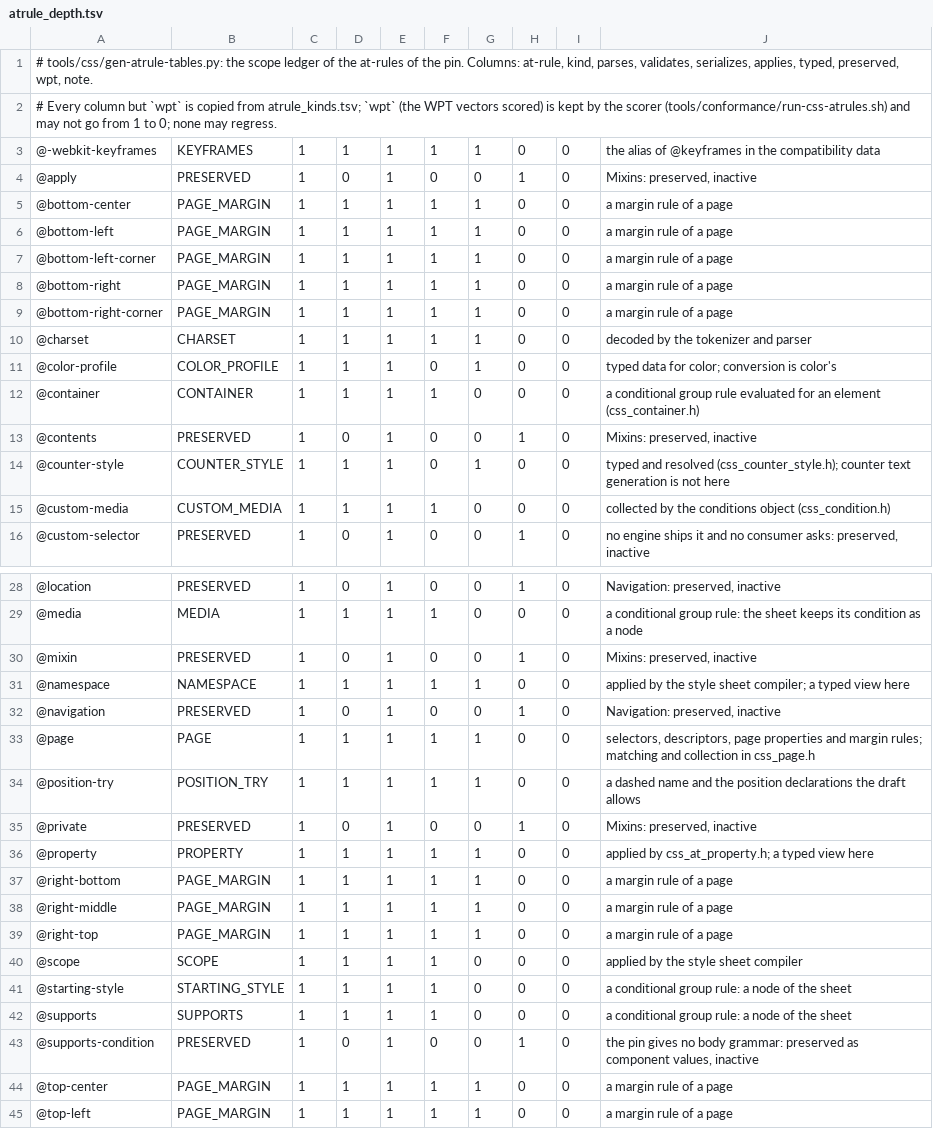
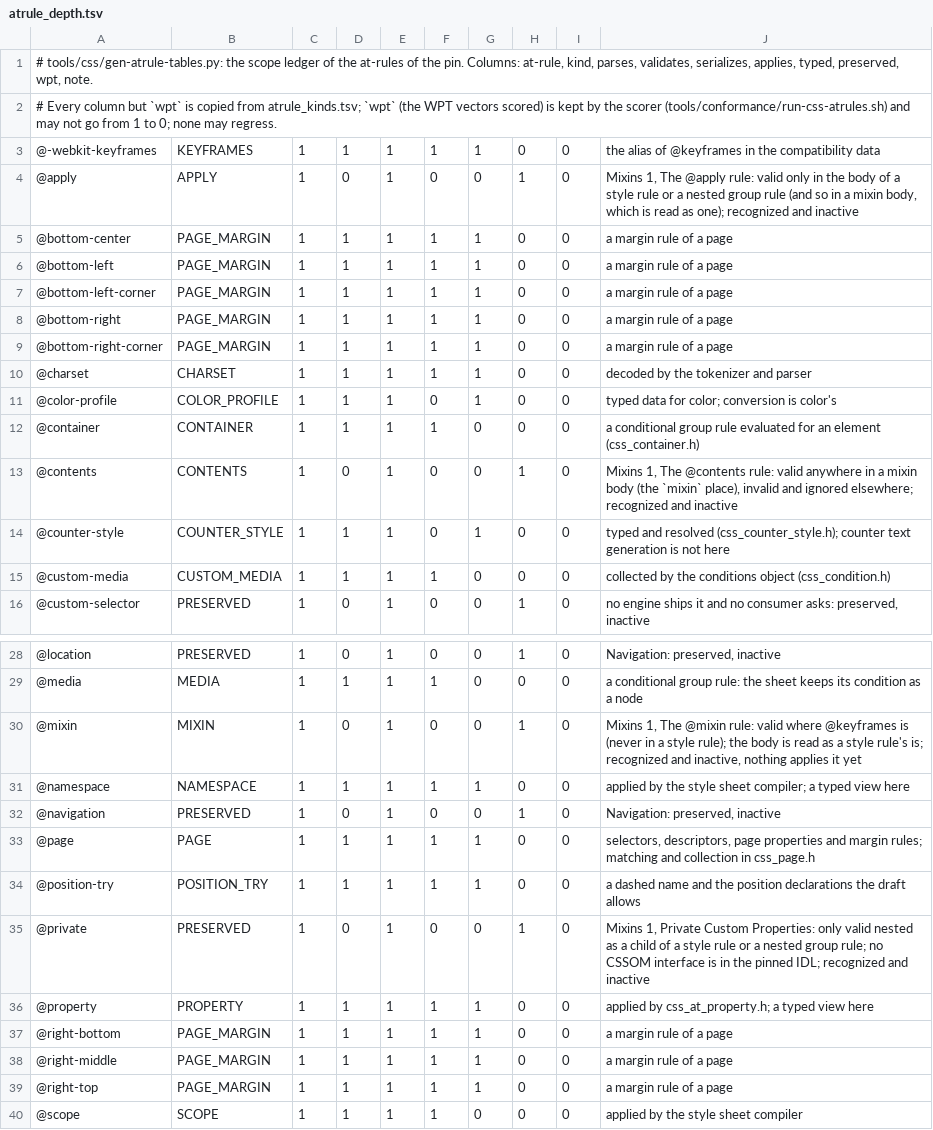
Before and after one commit to Ghoti-io/text, a TSV file: tools/css/atrule_depth.tsv, drawn as a sheet; only a part is shown, gaps mark what is left out; the shorter side is filled out with more unchanged rows.

```diff
--- a/tools/css/atrule_depth.tsv
+++ b/tools/css/atrule_depth.tsv
@@ -3,3 +3,3 @@
 @-webkit-keyframes	KEYFRAMES	1	1	1	1	1	0	0	the alias of @keyframes in the compatibility data
-@apply	PRESERVED	1	0	1	0	0	1	0	Mixins: preserved, inactive
+@apply	APPLY	1	0	1	0	0	1	0	Mixins 1, The @apply rule: valid only in the body of a style rule or a nested group rule (and so in a mixin body, which is read as one); recognized and inactive
 @bottom-center	PAGE_MARGIN	1	1	1	1	1	0	0	a margin rule of a page
@@ -12,3 +12,3 @@
 @container	CONTAINER	1	1	1	1	0	0	0	a conditional group rule evaluated for an element (css_container.h)
-@contents	PRESERVED	1	0	1	0	0	1	0	Mixins: preserved, inactive
+@contents	CONTENTS	1	0	1	0	0	1	0	Mixins 1, The @contents rule: valid anywhere in a mixin body (the `mixin` place), invalid and ignored elsewhere; recognized and inactive
 @counter-style	COUNTER_STYLE	1	1	1	0	1	0	0	typed and resolved (css_counter_style.h); counter text generation is not here
@@ -29,3 +29,3 @@
 @media	MEDIA	1	1	1	1	0	0	0	a conditional group rule: the sheet keeps its condition as a node
-@mixin	PRESERVED	1	0	1	0	0	1	0	Mixins: preserved, inactive
+@mixin	MIXIN	1	0	1	0	0	1	0	Mixins 1, The @mixin rule: valid where @keyframes is (never in a style rule); the body is read as a style rule's is; recognized and inactive, nothing applies it yet
 @namespace	NAMESPACE	1	1	1	1	1	0	0	applied by the style sheet compiler; a typed view here
@@ -34,3 +34,3 @@
 @position-try	POSITION_TRY	1	1	1	1	1	0	0	a dashed name and the position declarations the draft allows
-@private	PRESERVED	1	0	1	0	0	1	0	Mixins: preserved, inactive
+@private	PRESERVED	1	0	1	0	0	1	0	Mixins 1, Private Custom Properties: only valid nested as a child of a style rule or a nested group rule; no CSSOM interface is in the pinned IDL; recognized and inactive
 @property	PROPERTY	1	1	1	1	1	0	0	applied by css_at_property.h; a typed view here
```
Also changed, not shown: tools/css/atrule_kinds.tsv, tools/css/cssom-supplement.tsv, 36 other files.
